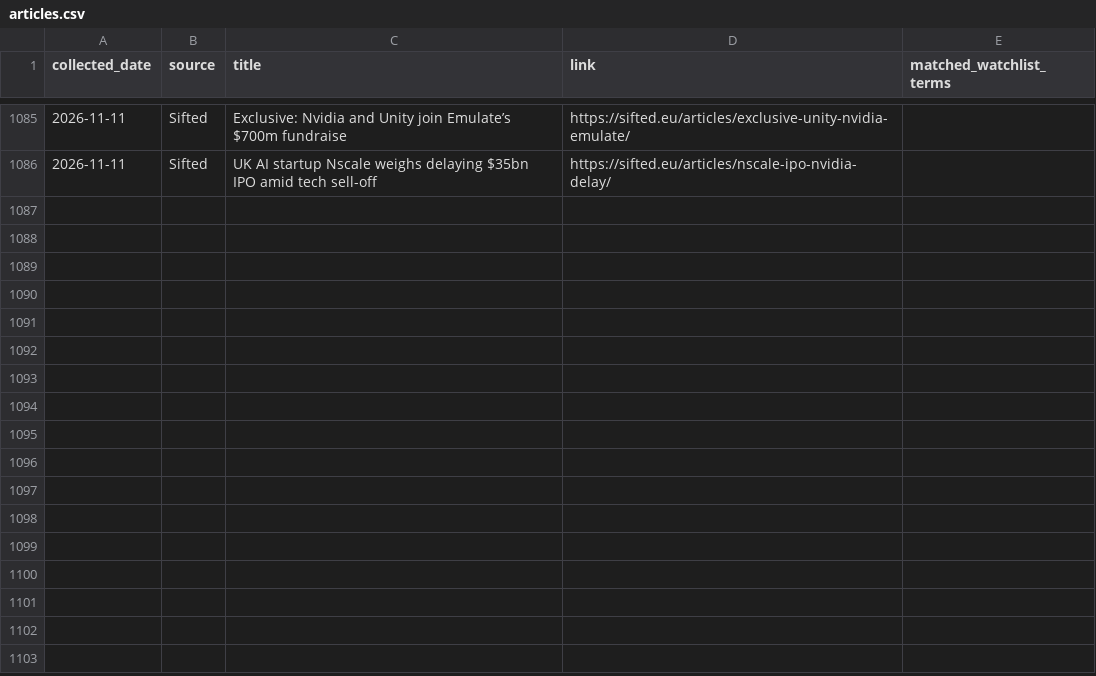
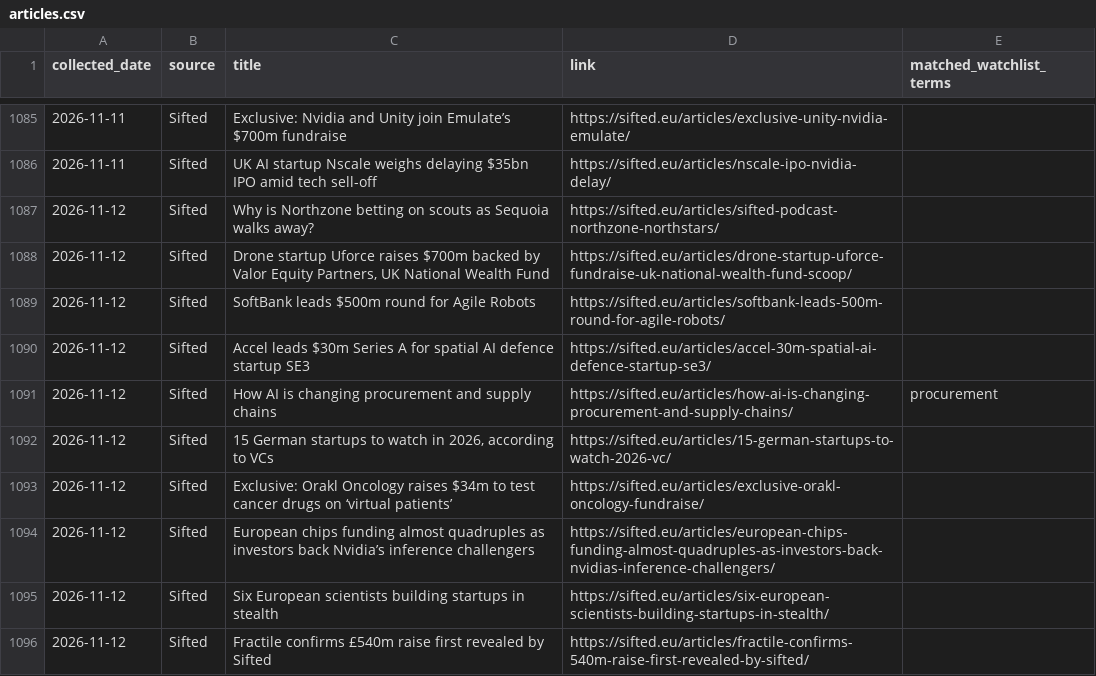
Before and after one commit to trpelka/trend-monitor, a CSV file: data/articles.csv, drawn as a sheet; only a part is shown, gaps mark what is left out; the diff names each change by its address in the sheet, - before the commit and + after, or states it on an @@ line.

```diff
--- a/data/articles.csv
+++ b/data/articles.csv
+row 1087: 2026-11-12 | Sifted | Why is Northzone betting on scouts as Sequoia walks away? | https://sifted.eu/articles/sifted-podcast-northzone-northstars/
+row 1088: 2026-11-12 | Sifted | Drone startup Uforce raises $700m backed by Valor Equity Partners, UK National Wealth Fund | https://sifted.eu/articles/drone-startup-uforce-fundraise-uk-national-wealth-fund-scoop/
+row 1089: 2026-11-12 | Sifted | SoftBank leads $500m round for Agile Robots | https://sifted.eu/articles/softbank-leads-500m-round-for-agile-robots/
+row 1090: 2026-11-12 | Sifted | Accel leads $30m Series A for spatial AI defence startup SE3 | https://sifted.eu/articles/accel-30m-spatial-ai-defence-startup-se3/
+row 1091: 2026-11-12 | Sifted | How AI is changing procurement and supply chains | https://sifted.eu/articles/how-ai-is-changing-procurement-and-supply-chains/ | procurement
+row 1092: 2026-11-12 | Sifted | 15 German startups to watch in 2026, according to VCs | https://sifted.eu/articles/15-german-startups-to-watch-2026-vc/
+row 1093: 2026-11-12 | Sifted | Exclusive: Orakl Oncology raises $34m to test cancer drugs on ‘virtual patients’ | https://sifted.eu/articles/exclusive-orakl-oncology-fundraise/
+row 1094: 2026-11-12 | Sifted | European chips funding almost quadruples as investors back Nvidia’s inference challengers | https://sifted.eu/articles/european-chips-funding-almost-quadruples-as-investors-back-nvidias-inference-challengers/
+row 1095: 2026-11-12 | Sifted | Six European scientists building startups in stealth | https://sifted.eu/articles/six-european-scientists-building-startups-in-stealth/
+row 1096: 2026-11-12 | Sifted | Fractile confirms £540m raise first revealed by Sifted | https://sifted.eu/articles/fractile-confirms-540m-raise-first-revealed-by-sifted/
```
Also changed, not shown: 2 other files.
